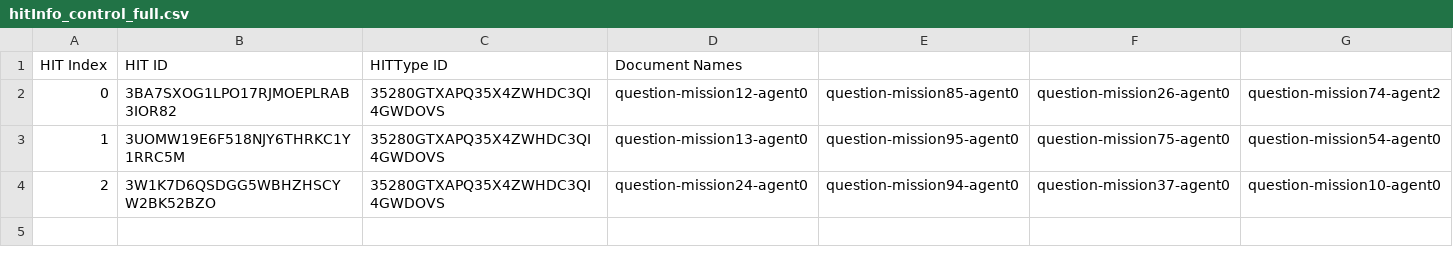
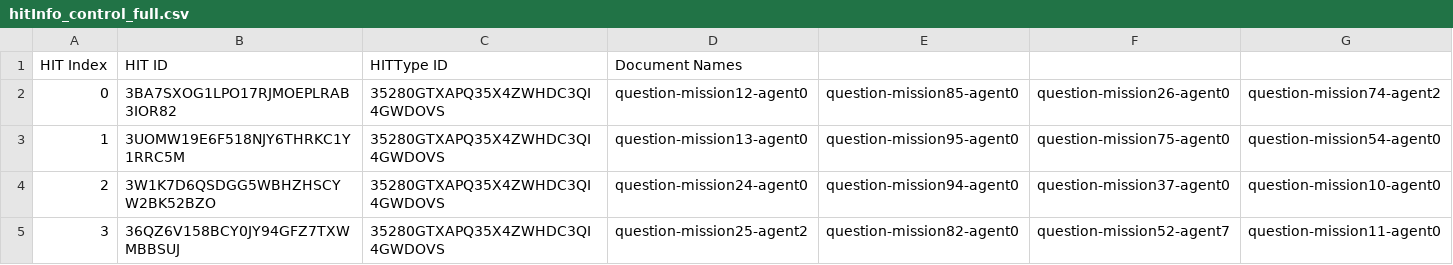
Before and after one commit to cmu-able/explainable-planning, a CSV file: XPlanningEvaluation/resources/mobilerobot/study/prefalign/mturk/hit-info/hitInfo_control_full.csv, drawn as a sheet; the diff names each change by its address in the sheet, - before the commit and + after, or states it on an @@ line.

Commit message:
Updated hitInfo_control_full.csv: HIT index 3

```diff
--- a/XPlanningEvaluation/resources/mobilerobot/study/prefalign/mturk/hit-info/hitInfo_control_full.csv
+++ b/XPlanningEvaluation/resources/mobilerobot/study/prefalign/mturk/hit-info/hitInfo_control_full.csv
+row 5: 3 | 36QZ6V158BCY0JY94GFZ7TXWMBBSUJ | 35280GTXAPQ35X4ZWHDC3QI4GWDOVS | question-mission25-agent2 | question-mission82-agent0 | question-mission52-agent7 | question-mission11-agent0
```
